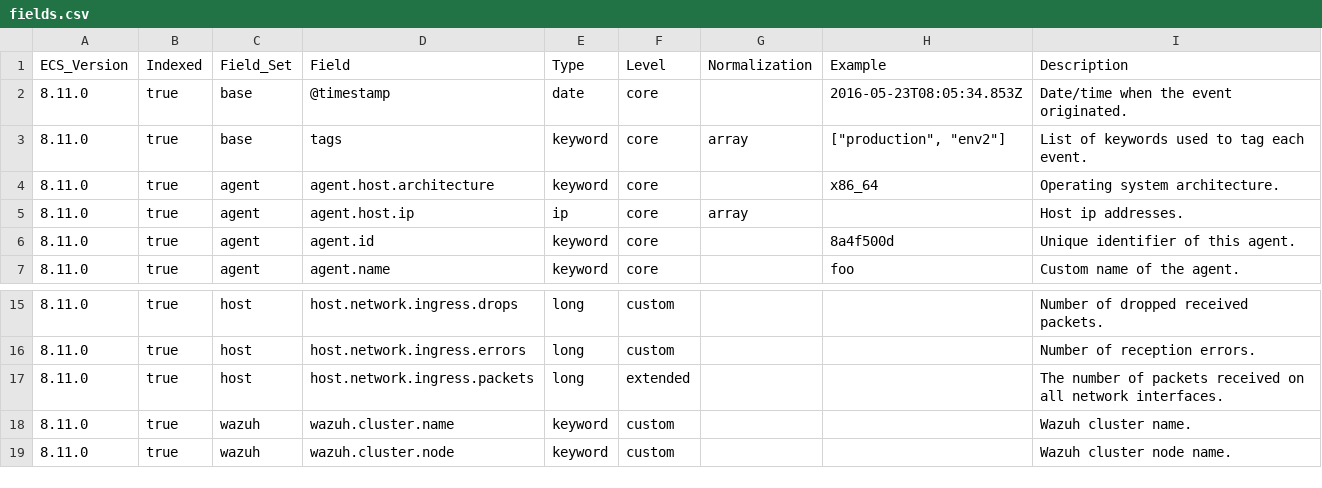
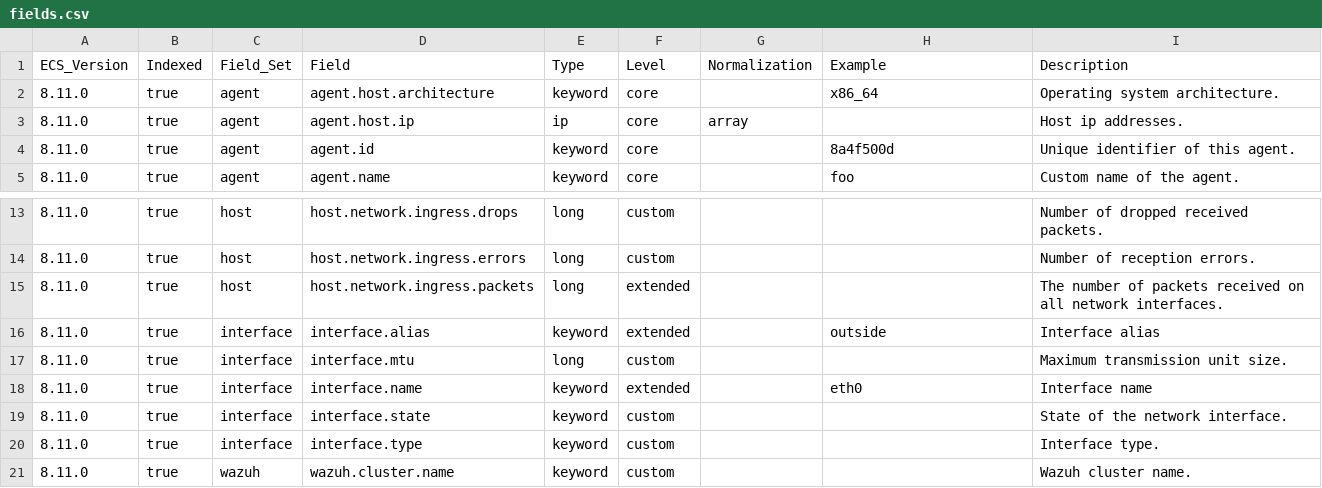
Before and after one commit to wazuh/wazuh-indexer-plugins, a CSV file: ecs/states-inventory-interfaces/docs/fields.csv, drawn as a sheet; only a part is shown, gaps mark what is left out; the shorter side is filled out with more unchanged rows.

```diff
--- a/ecs/states-inventory-interfaces/docs/fields.csv
+++ b/ecs/states-inventory-interfaces/docs/fields.csv
@@ -1,4 +1,2 @@
 ECS_Version,Indexed,Field_Set,Field,Type,Level,Normalization,Example,Description
-8.11.0,true,base,@timestamp,date,core,,2016-05-23T08:05:34.853Z,Date/time when the event originated.
-8.11.0,true,base,tags,keyword,core,array,"[""production"", ""env2""]",List of keywords used to tag each event.
 8.11.0,true,agent,agent.host.architecture,keyword,core,,x86_64,Operating system architecture.
@@ -17,2 +15,7 @@ ECS_Version,Indexed,Field_Set,Field,Type,Level,Normalization,Example,Description
 8.11.0,true,host,host.network.ingress.packets,long,extended,,,The number of packets received on all network interfaces.
+8.11.0,true,interface,interface.alias,keyword,extended,,outside,Interface alias
+8.11.0,true,interface,interface.mtu,long,custom,,,Maximum transmission unit size.
+8.11.0,true,interface,interface.name,keyword,extended,,eth0,Interface name
+8.11.0,true,interface,interface.state,keyword,custom,,,State of the network interface.
+8.11.0,true,interface,interface.type,keyword,custom,,,Interface type.
 8.11.0,true,wazuh,wazuh.cluster.name,keyword,custom,,,Wazuh cluster name.
```
Also changed, not shown: ecs/states-inventory-hardware/docs/fields.csv, ecs/states-inventory-networks/docs/fields.csv, 30 other files.
